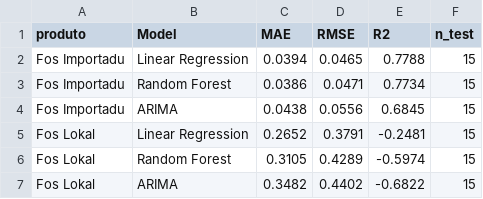
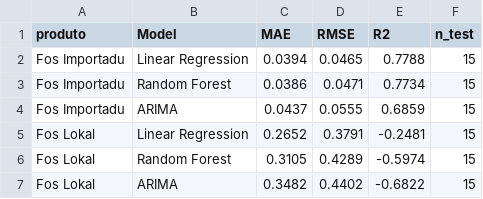
Before and after one commit to ornelaslay19-siza/tl-agri-folin, a CSV file: reports/model_comparison_per_produto.csv, drawn as a sheet.

```diff
--- a/reports/model_comparison_per_produto.csv
+++ b/reports/model_comparison_per_produto.csv
@@ -3,3 +3,3 @@ Fos Importadu,Linear Regression,0.0394,0.0465,0.7788,15
 Fos Importadu,Random Forest,0.0386,0.0471,0.7734,15
-Fos Importadu,ARIMA,0.0438,0.0556,0.6845,15
+Fos Importadu,ARIMA,0.0437,0.0555,0.6859,15
 Fos Lokal,Linear Regression,0.2652,0.3791,-0.2481,15
```
Also changed, not shown: data/processed/forecast_7.csv, data/processed/test_predictions.csv, 8 other files.
